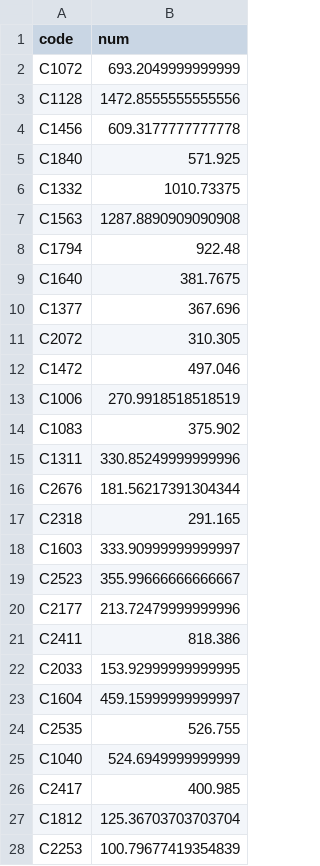
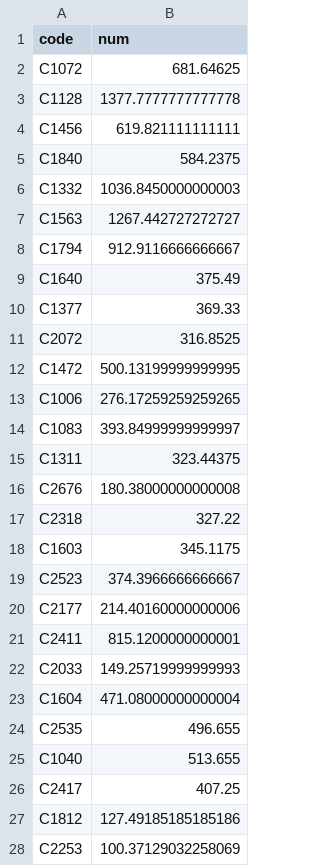
Before and after one commit to LDJWJ/parking_demand_competion, a CSV file: fourth_rf_0714.csv, drawn as a sheet; only a part is shown; the diff covers the shown part only.

```diff
--- a/fourth_rf_0714.csv
+++ b/fourth_rf_0714.csv
@@ -1,28 +1,28 @@
 code,num
-C1072,693.2049999999999
-C1128,1472.8555555555556
-C1456,609.3177777777778
-C1840,571.925
-C1332,1010.73375
-C1563,1287.8890909090908
-C1794,922.48
-C1640,381.7675
-C1377,367.696
-C2072,310.305
-C1472,497.046
-C1006,270.9918518518519
-C1083,375.902
-C1311,330.85249999999996
-C2676,181.56217391304344
-C2318,291.165
-C1603,333.90999999999997
-C2523,355.99666666666667
-C2177,213.72479999999996
-C2411,818.386
-C2033,153.92999999999995
-C1604,459.15999999999997
-C2535,526.755
-C1040,524.6949999999999
-C2417,400.985
-C1812,125.36703703703704
-C2253,100.79677419354839
+C1072,681.64625
+C1128,1377.7777777777778
+C1456,619.821111111111
+C1840,584.2375
+C1332,1036.8450000000003
+C1563,1267.442727272727
+C1794,912.9116666666667
+C1640,375.49
+C1377,369.33
+C2072,316.8525
+C1472,500.13199999999995
+C1006,276.17259259259265
+C1083,393.84999999999997
+C1311,323.44375
+C2676,180.38000000000008
+C2318,327.22
+C1603,345.1175
+C2523,374.3966666666667
+C2177,214.40160000000006
+C2411,815.1200000000001
+C2033,149.25719999999993
+C1604,471.08000000000004
+C2535,496.655
+C1040,513.655
+C2417,407.25
+C1812,127.49185185185186
+C2253,100.37129032258069
```
Also changed, not shown: 120 edited cells elsewhere in this file, third_rf_0714.csv, 19 other files.
